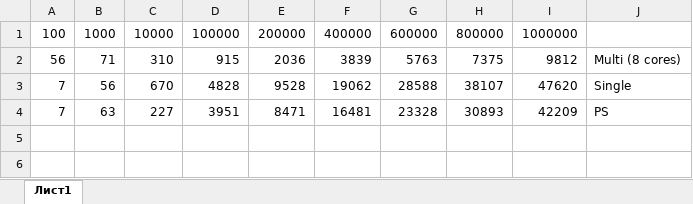
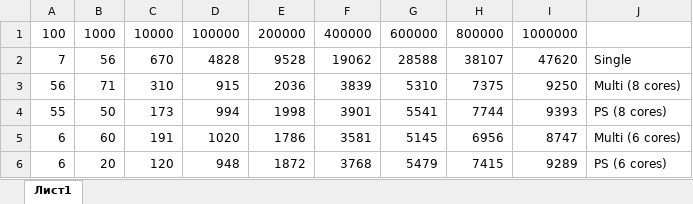
Before and after one commit to pelageech/nsujava, an Excel workbook: Task_2_1_1/graphs.xlsx, sheet Лист1, drawn as a sheet; values as stored, in another font and other column widths than the file's, no borders; charts and pictures not drawn; removed rows and columns are numbered as before the commit, all else as after; the diff names each change by its address in the sheet, - before the commit and + after, or states it on an @@ line.

Commit message:
parallelStream has a limit on cores (default is 16 because of hyper-threading)

```diff
--- a/Task_2_1_1/graphs.xlsx (sheet Лист1)
+++ b/Task_2_1_1/graphs.xlsx (sheet Лист1)
-row 2: 56 | 71 | 310 | 915 | 2036 | 3839 | 5763 | 7375 | 9812 | Multi (8 cores)
-row 4: 7 | 63 | 227 | 3951 | 8471 | 16481 | 23328 | 30893 | 42209 | PS
+row 3: 56 | 71 | 310 | 915 | 2036 | 3839 | 5310 | 7375 | 9250 | Multi (8 cores)
+row 4: 55 | 50 | 173 | 994 | 1998 | 3901 | 5541 | 7744 | 9393 | PS (8 cores)
+row 5: 6 | 60 | 191 | 1020 | 1786 | 3581 | 5145 | 6956 | 8747 | Multi (6 cores)
+row 6: 6 | 20 | 120 | 948 | 1872 | 3768 | 5479 | 7415 | 9289 | PS (6 cores)
```
Also changed, not shown: charts or pictures, 1 other file.
